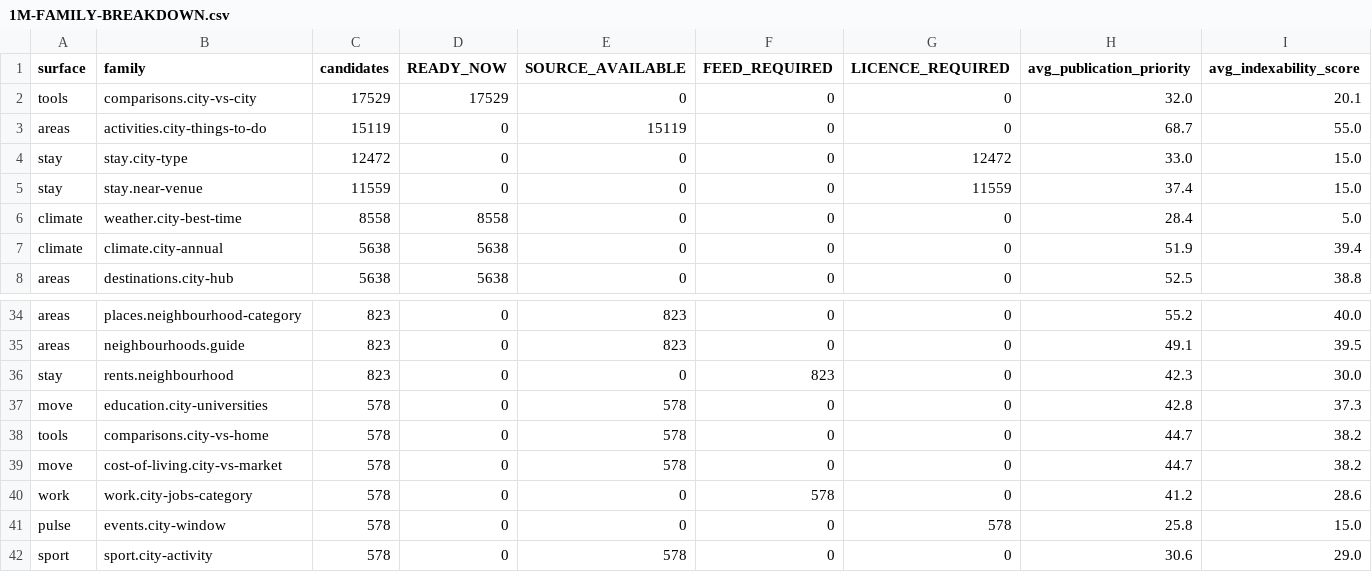
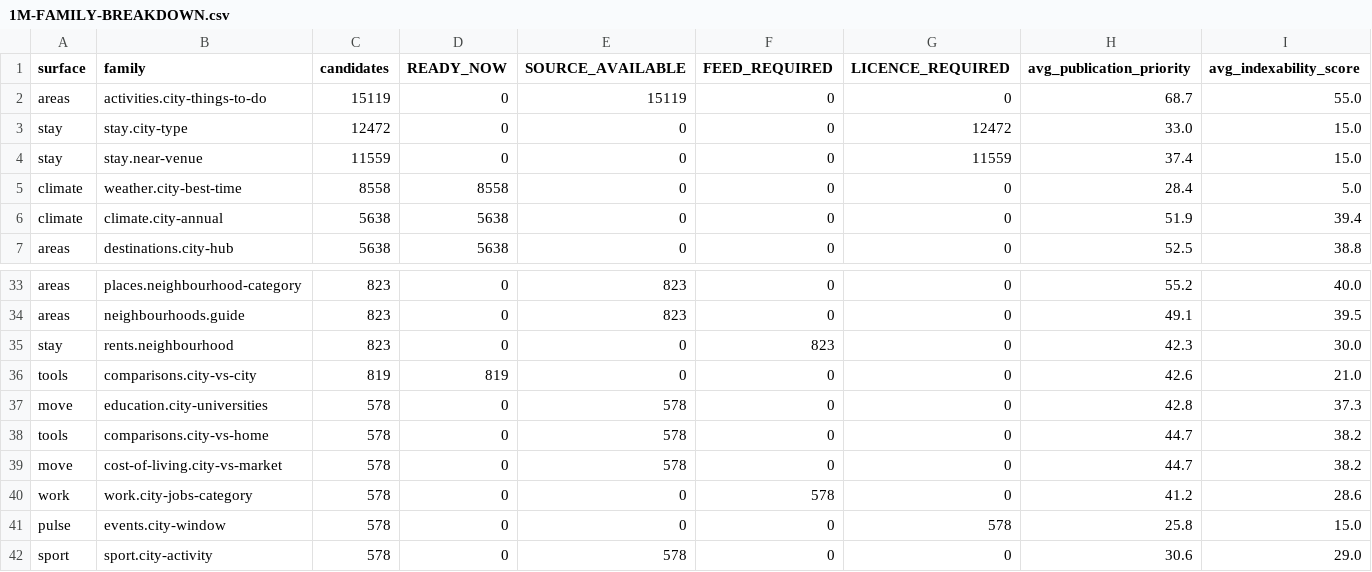
Before and after one commit to Tradeappo/Livdar-eSim, a CSV file: reports/livdar-expiry-freeze-2026-09-30/1M-FAMILY-BREAKDOWN.csv, drawn as a sheet; only a part is shown, gaps mark what is left out.

```diff
--- a/reports/livdar-expiry-freeze-2026-09-30/1M-FAMILY-BREAKDOWN.csv
+++ b/reports/livdar-expiry-freeze-2026-09-30/1M-FAMILY-BREAKDOWN.csv
@@ -1,3 +1,2 @@
 surface,family,candidates,READY_NOW,SOURCE_AVAILABLE,FEED_REQUIRED,LICENCE_REQUIRED,avg_publication_priority,avg_indexability_score
-tools,comparisons.city-vs-city,17529,17529,0,0,0,32.0,20.1
 areas,activities.city-things-to-do,15119,0,15119,0,0,68.7,55.0
@@ -36,2 +35,3 @@ areas,neighbourhoods.guide,823,0,823,0,0,49.1,39.5
 stay,rents.neighbourhood,823,0,0,823,0,42.3,30.0
+tools,comparisons.city-vs-city,819,819,0,0,0,42.6,21.0
 move,education.city-universities,578,0,578,0,0,42.8,37.3
```
Also changed, not shown: reports/livdar-expiry-freeze-2026-09-30/1M-GAP-TO-TARGET.csv, reports/livdar-expiry-freeze-2026-09-30/1M-MARKET-BREAKDOWN.csv, 7 other files.
